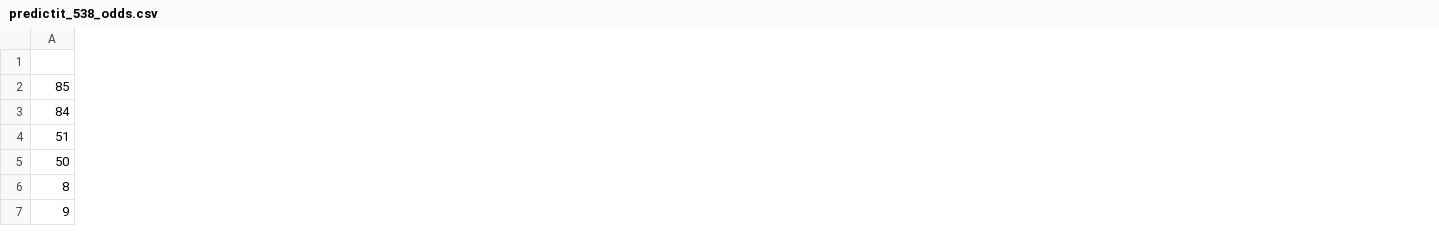
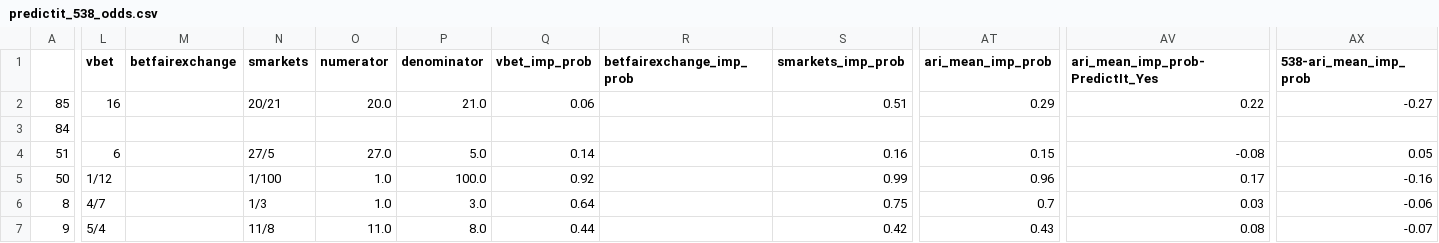
Before and after one commit to mickbransfield/predictit_538_odds, a CSV file: predictit_538_odds.csv, drawn as a sheet; only a part is shown, gaps mark what is left out; the diff covers the shown part only; the diff names each change by its address in the sheet, - before the commit and + after, or states it on an @@ line.

Commit message:
Fix implied prob again and removed surkeymonkey polls

```diff
--- a/predictit_538_odds.csv
+++ b/predictit_538_odds.csv
+column L (vbet), rows 2-7: 16 |  | 6 | 1/12 | 4/7 | 5/4
+column M (betfairexchange), empty
+column N (smarkets), rows 2-7: 20/21 |  | 27/5 | 1/100 | 1/3 | 11/8
+column O (numerator), rows 2-7: 20.0 |  | 27.0 | 1.0 | 1.0 | 11.0
+column P (denominator), rows 2-7: 21.0 |  | 5.0 | 100.0 | 3.0 | 8.0
+column Q (vbet_imp_prob), rows 2-7: 0.06 |  | 0.14 | 0.92 | 0.64 | 0.44
+column R (betfairexchange_imp_prob), empty
+column S (smarkets_imp_prob), rows 2-7: 0.51 |  | 0.16 | 0.99 | 0.75 | 0.42
+column AT (ari_mean_imp_prob), rows 2-7: 0.29 |  | 0.15 | 0.96 | 0.7 | 0.43
+column AV (ari_mean_imp_prob-PredictIt_Yes), rows 2-7: 0.22 |  | -0.08 | 0.17 | 0.03 | 0.08
+column AX (538-ari_mean_imp_prob), rows 2-7: -0.27 |  | 0.05 | -0.16 | -0.06 | -0.07
```
Also changed, not shown: 117 edited cells elsewhere in this file, 1 other file.
